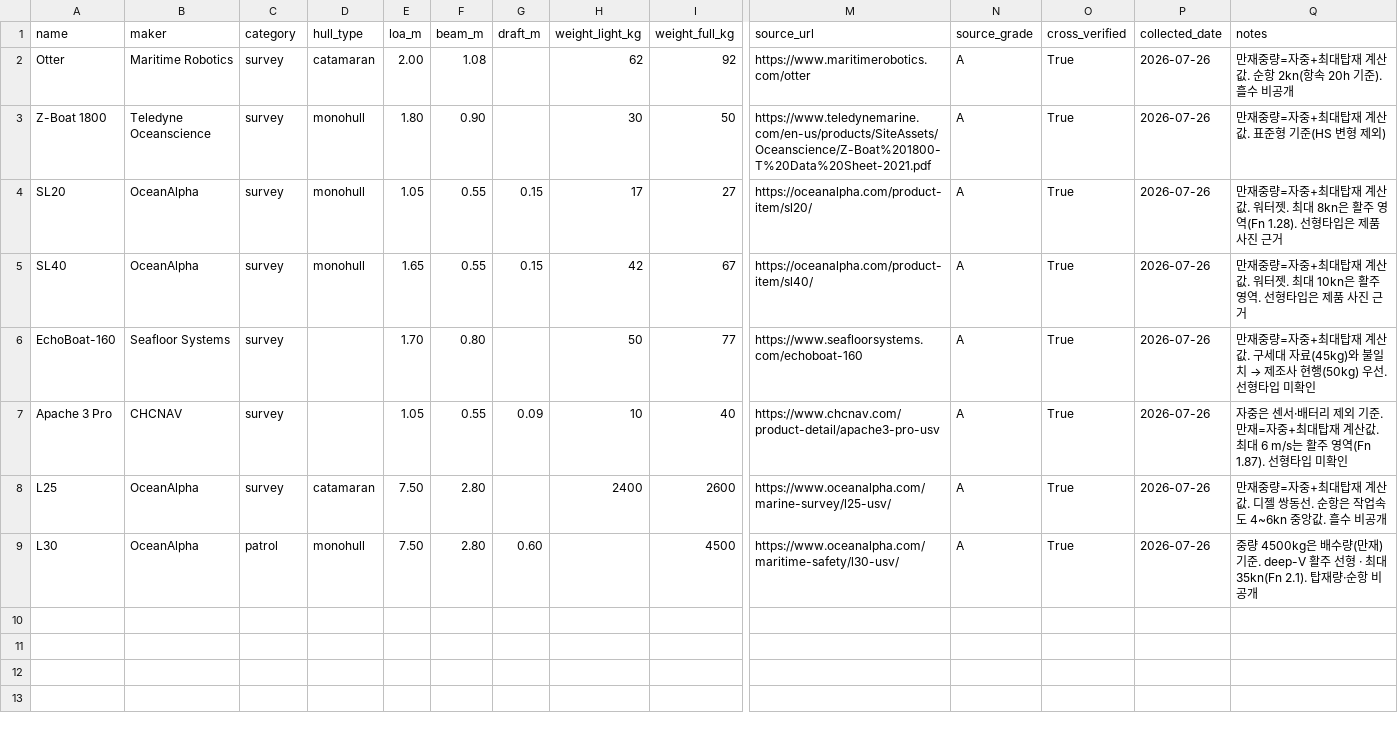
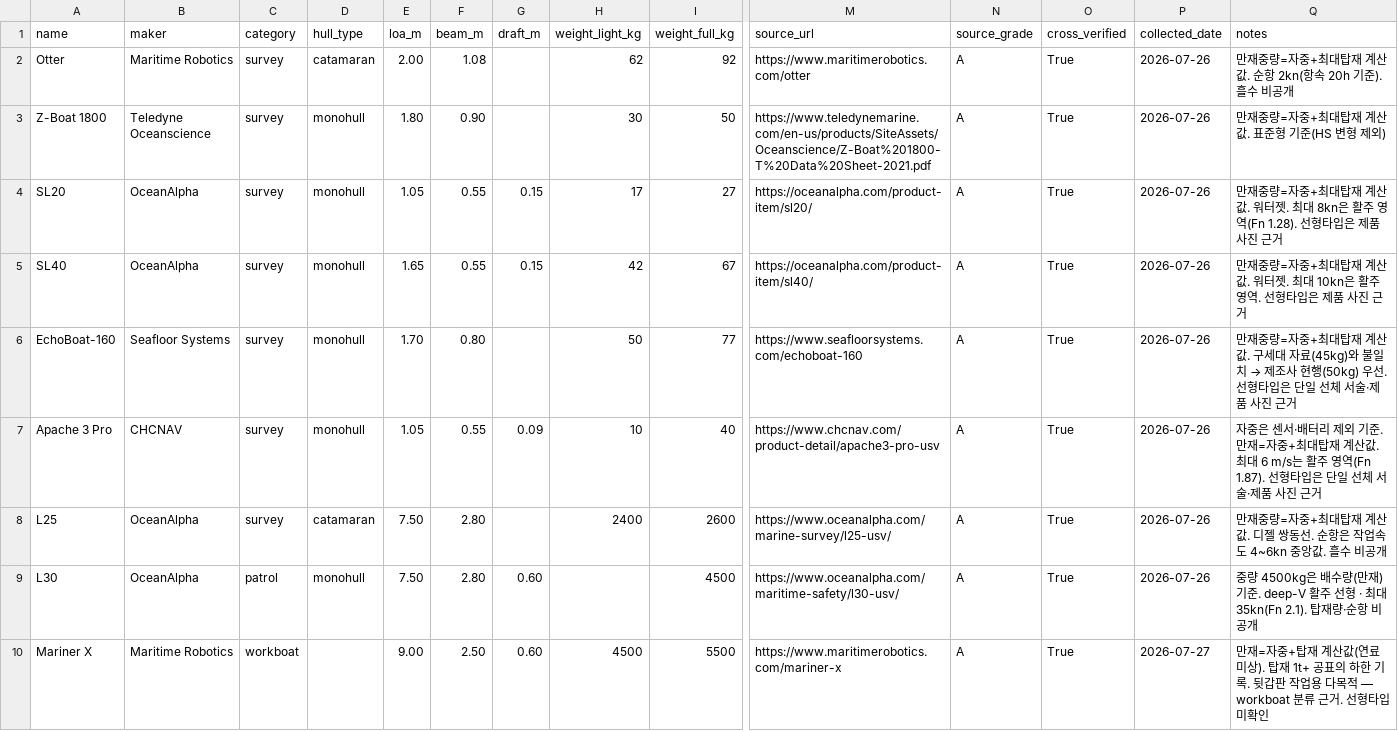
Before and after one commit to unmatsutake377-rgb/ship-ai-design-project, a CSV file: data/small_craft_particulars.csv, drawn as a sheet; only a part is shown, gaps mark what is left out; rows hold the shown columns only; the diff names each change by its address in the sheet, - before the commit and + after, or states it on an @@ line.

```diff
--- a/data/small_craft_particulars.csv
+++ b/data/small_craft_particulars.csv
-D6:D7 (hull_type): (empty)
+D6:D7 (hull_type): monohull
-Q6 (notes): …선형타입 미확인
+Q6 (notes): …선형타입은 단일 선체 서술·제품 사진 근거
-Q7 (notes): …선형타입 미확인
+Q7 (notes): …선형타입은 단일 선체 서술·제품 사진 근거
+row 10: Mariner X | Maritime Robotics | workboat |  | 9.00 | 2.50 | 0.60 | 4500 | 5500 | https://www.maritimerobotics.com/mariner-x | A | True | 2026-07-27 | 만재=자중+탑재 계산값(연료 미상). 탑재 1t+ 공표의 하한 기록. 뒷갑판 작업용 다목적 — workboat 분류 근거. 선형타입 미확인
```
